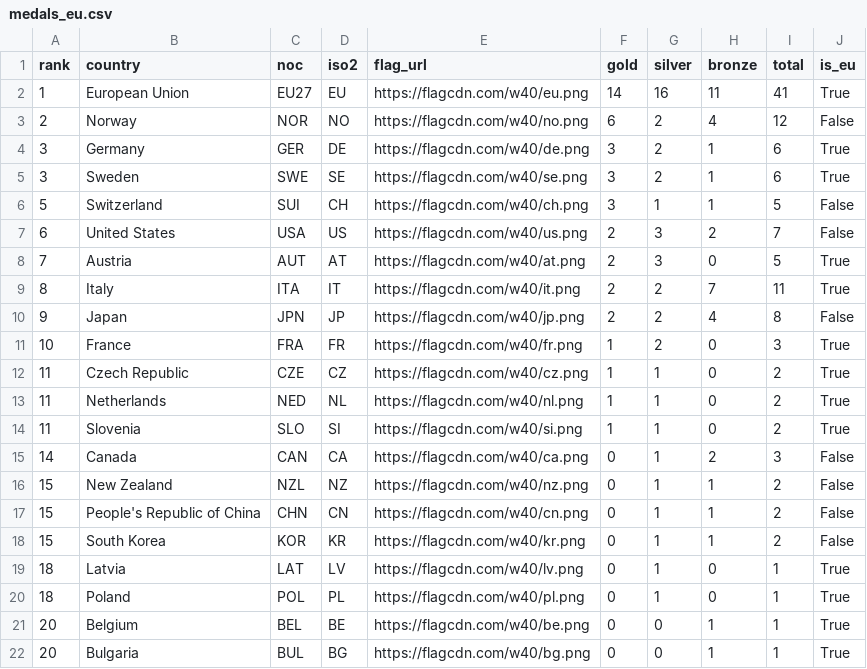
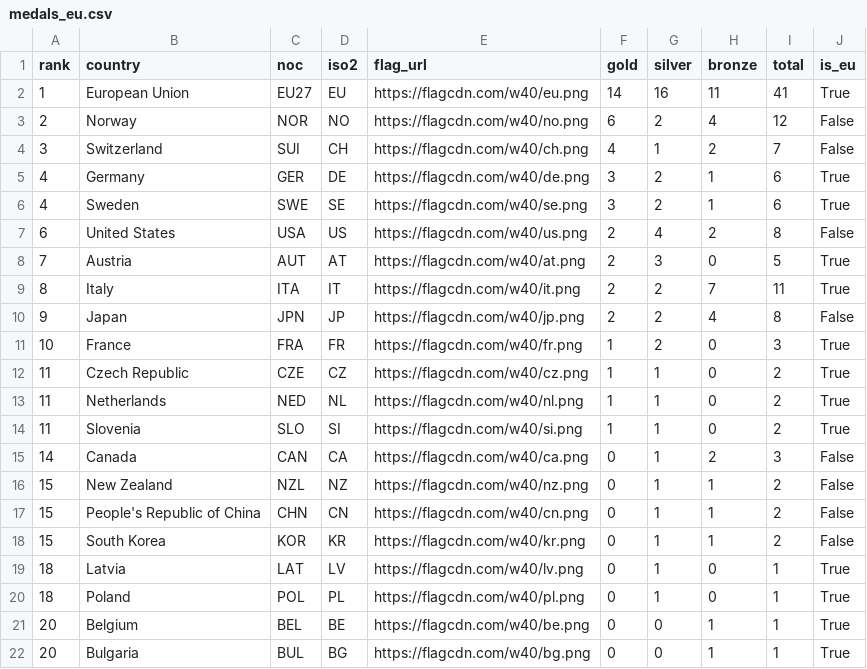
Before and after one commit to Eddimed/medal_table_tweaked, a CSV file: data/medals_eu.csv, drawn as a sheet.

```diff
--- a/data/medals_eu.csv
+++ b/data/medals_eu.csv
@@ -3,6 +3,6 @@ rank,country,noc,iso2,flag_url,gold,silver,bronze,total,is_eu
 2,Norway,NOR,NO,https://flagcdn.com/w40/no.png,6,2,4,12,False
-3,Germany,GER,DE,https://flagcdn.com/w40/de.png,3,2,1,6,True
-3,Sweden,SWE,SE,https://flagcdn.com/w40/se.png,3,2,1,6,True
-5,Switzerland,SUI,CH,https://flagcdn.com/w40/ch.png,3,1,1,5,False
-6,United States,USA,US,https://flagcdn.com/w40/us.png,2,3,2,7,False
+3,Switzerland,SUI,CH,https://flagcdn.com/w40/ch.png,4,1,2,7,False
+4,Germany,GER,DE,https://flagcdn.com/w40/de.png,3,2,1,6,True
+4,Sweden,SWE,SE,https://flagcdn.com/w40/se.png,3,2,1,6,True
+6,United States,USA,US,https://flagcdn.com/w40/us.png,2,4,2,8,False
 7,Austria,AUT,AT,https://flagcdn.com/w40/at.png,2,3,0,5,True
```
Also changed, not shown: 2 other files.
